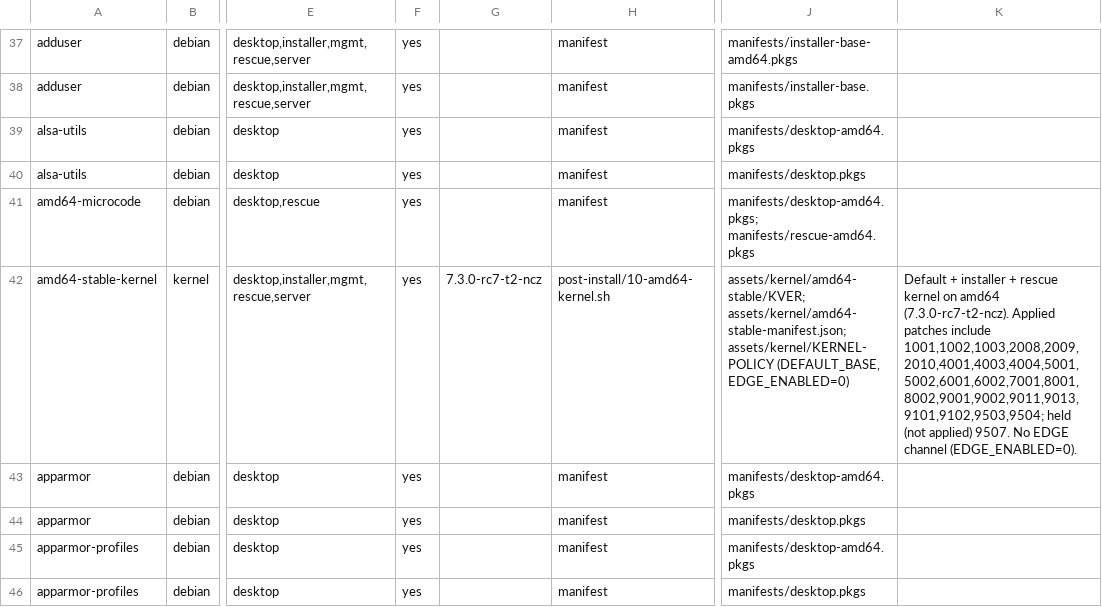
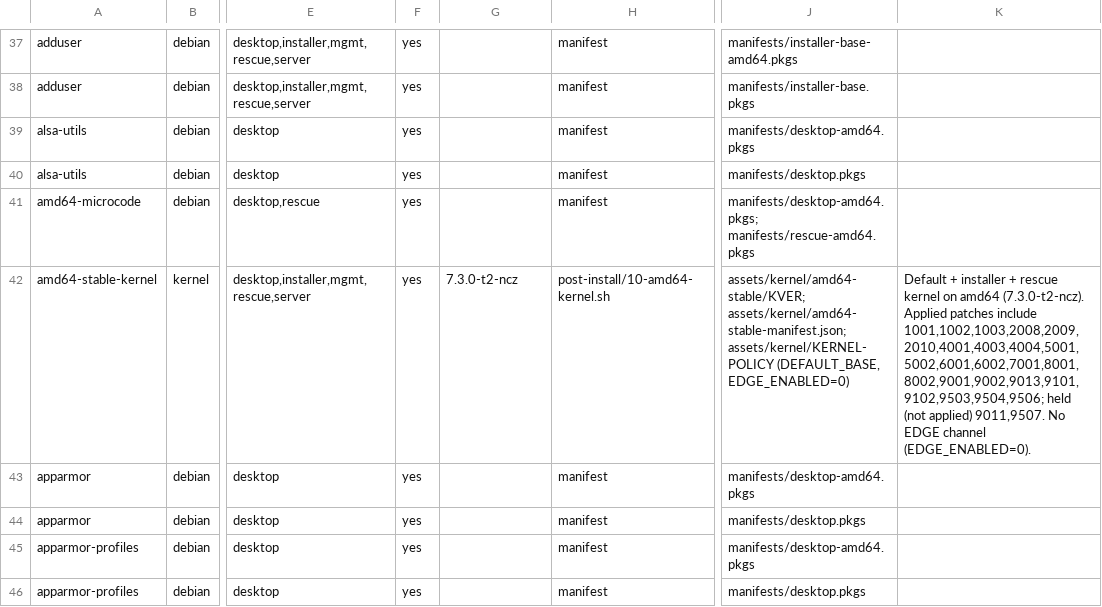
Before and after one commit to ncz-os/cix-installer, a TSV file: manifests/components.tsv, drawn as a sheet; only a part is shown, gaps mark what is left out; the diff covers the shown part only; the diff names each change by its address in the sheet, - before the commit and + after, or states it on an @@ line.

```diff
--- a/manifests/components.tsv
+++ b/manifests/components.tsv
-G42: 7.3.0-rc7-t2-ncz
+G42: 7.3.0-t2-ncz
-K42: …on amd64 (7.3.0-rc7-t2-ncz). Applied patches include 1001,1002,1003,2008,2009,2010,4001,4003,4004,5001,5002,6001,6002,7001,8001,8002,9001,9002,9011,9013,9101,9102,9503,9504; held (not applied) 9507. No EDGE…
+K42: …on amd64 (7.3.0-t2-ncz). Applied patches include 1001,1002,1003,2008,2009,2010,4001,4003,4004,5001,5002,6001,6002,7001,8001,8002,9001,9002,9013,9101,9102,9503,9504,9506; held (not applied) 9011,9507. No EDGE…
```
Also changed, not shown: 4 added rows and 26 edited cells elsewhere in this file.
